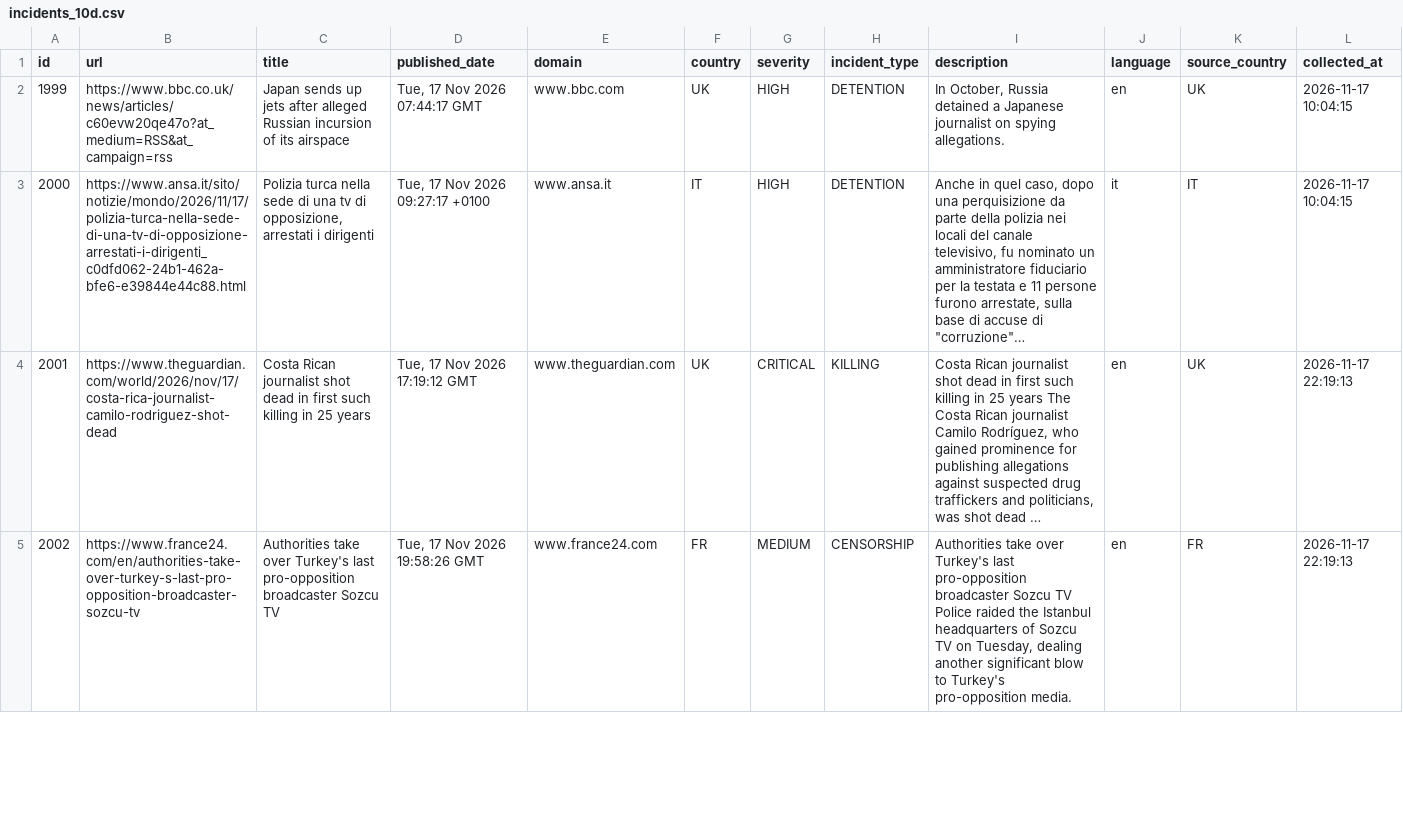
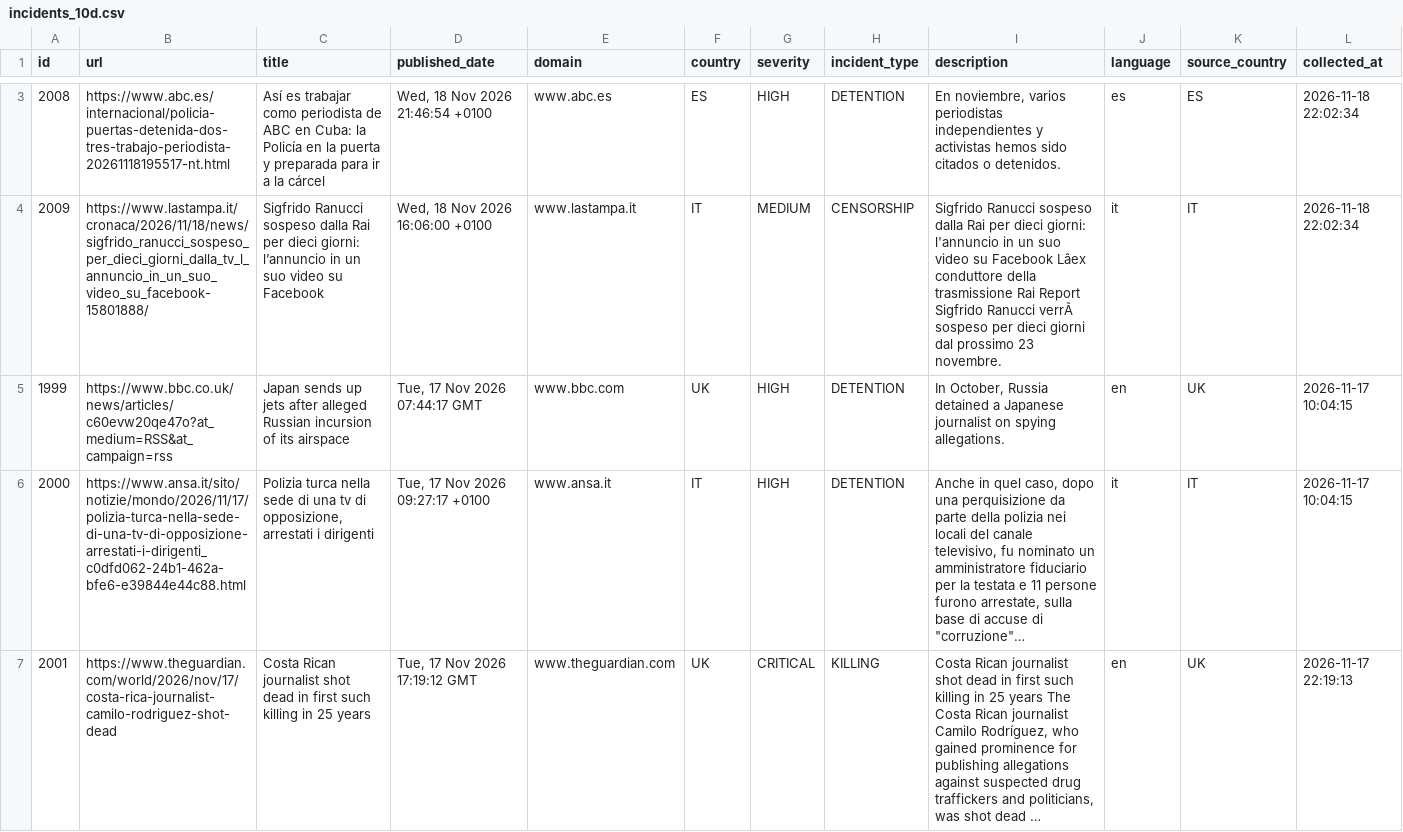
Before and after one commit to nunocalaim/journalist-safety-monitor-ccnews, a CSV file: data/exports/incidents_10d.csv, drawn as a sheet; only a part is shown, gaps mark what is left out; the shorter side is filled out with more unchanged rows; long unchanged cells end in …; rows hold the shown columns only; the diff covers the shown part only; the diff names each change by its address in the sheet, - before the commit and + after, or states it on an @@ line.

```diff
--- a/data/exports/incidents_10d.csv
+++ b/data/exports/incidents_10d.csv
+row 3: 2008 | https://www.abc.es/internacional/policia-puertas-detenida-dos-tres-trabajo-periodista-20261118195517-nt.html | Así es trabajar como periodista de ABC en Cuba: la Policía en la puerta y preparada para ir a la cárcel | Wed, 18 Nov 2026 21:46:54 +0100 | www.abc.es | ES | HIGH | DETENTION | En noviembre, varios periodistas independientes y activistas hemos sido citados o detenidos. | es | ES | 2026-11-18 22:02:34
+row 4: 2009 | https://www.lastampa.it/cronaca/2026/11/18/news/sigfrido_ranucci_sospeso_per_dieci_giorni_dalla_tv_l_annuncio_in_un_suo_video_su_facebook-15801888/ | Sigfrido Ranucci sospeso dalla Rai per dieci giorni: l’annuncio in un suo video su Facebook | Wed, 18 Nov 2026 16:06:00 +0100 | www.lastampa.it | IT | MEDIUM | CENSORSHIP | Sigfrido Ranucci sospeso dalla Rai per dieci giorni: l'annuncio in un suo video su Facebook Lâex conduttore della trasmissione Rai Report Sigfrido Ranucci verrÃ sospeso per dieci giorni dal prossimo 23 novembre. | it | IT | 2026-11-18 22:02:34
```
Also changed, not shown: 1 added row elsewhere in this file, data/exports/incidents_30d.csv, 8 other files.
